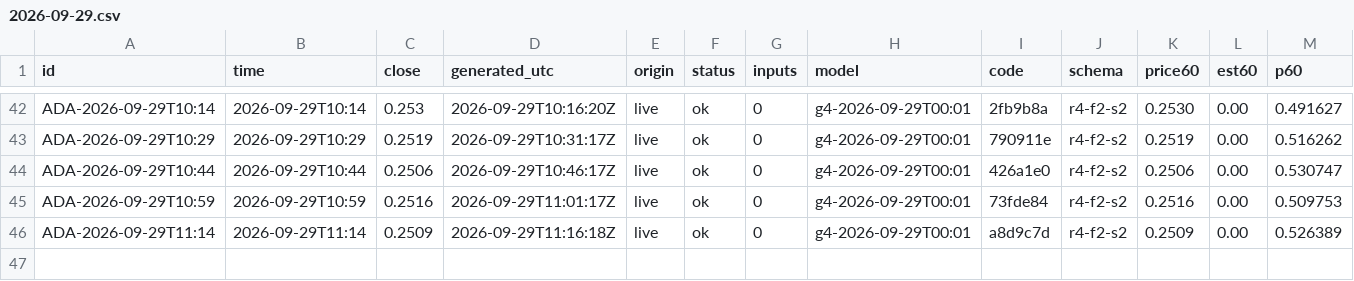
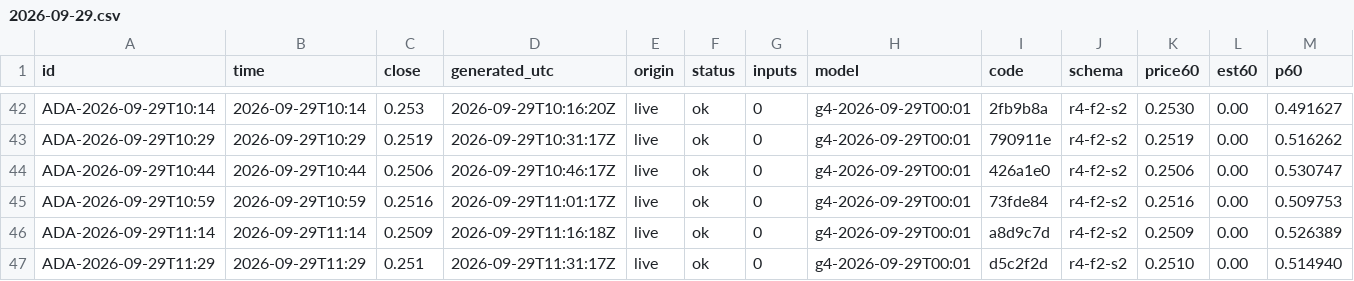
Before and after one commit to omidabduli/cardano-self-improving-prediction, a CSV file: data/predictions/2026-09-29.csv, drawn as a sheet; only a part is shown, gaps mark what is left out; rows hold the shown columns only; the diff names each change by its address in the sheet, - before the commit and + after, or states it on an @@ line.

```diff
--- a/data/predictions/2026-09-29.csv
+++ b/data/predictions/2026-09-29.csv
+row 47: ADA-2026-09-29T11:29 | 2026-09-29T11:29 | 0.251 | 2026-09-29T11:31:17Z | live | ok | 0 | g4-2026-09-29T00:01 | d5c2f2d | r4-f2-s2 | 0.2510 | 0.00 | 0.514940
```
Also changed, not shown: 3 other files.
